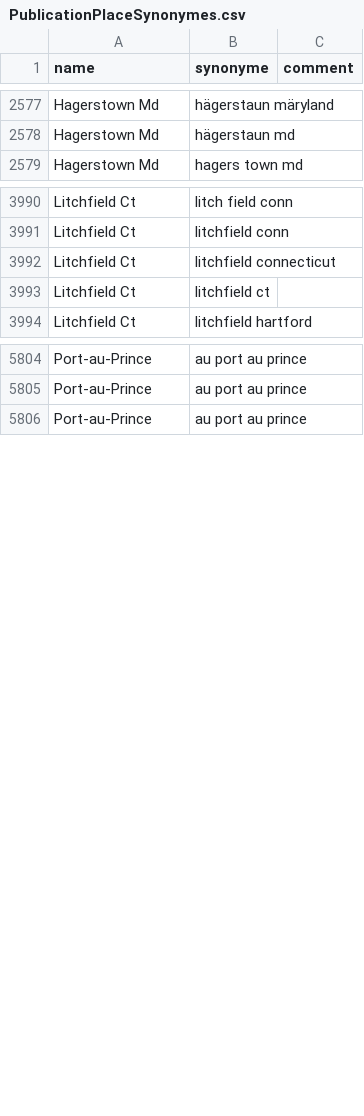
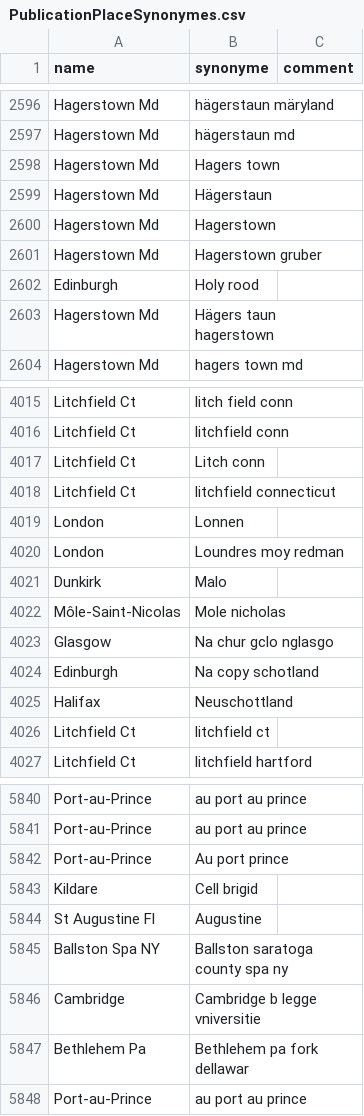
Before and after one commit to COMHIS/bibliographica, a CSV file: inst/extdata/PublicationPlaceSynonymes.csv, drawn as a sheet; only a part is shown, gaps mark what is left out; the diff covers the shown part only.

Commit message:
Update PublicationPlaceSynonymes.csv

```diff
--- a/inst/extdata/PublicationPlaceSynonymes.csv
+++ b/inst/extdata/PublicationPlaceSynonymes.csv
@@ -2578,2 +2597,8 @@ Hagerstown Md;hägerstaun märyland;
 Hagerstown Md;hägerstaun md;
+Hagerstown Md;Hagers town;
+Hagerstown Md;Hägerstaun;
+Hagerstown Md;Hagerstown;
+Hagerstown Md;Hagerstown gruber;
+Edinburgh;Holy rood;
+Hagerstown Md;Hägers taun hagerstown;
 Hagerstown Md;hagers town md;
@@ -3991,3 +4016,11 @@ Litchfield Ct;litch field conn;
 Litchfield Ct;litchfield conn;
+Litchfield Ct;Litch conn;
 Litchfield Ct;litchfield connecticut;
+London;Lonnen;
+London;Loundres moy redman;
+Dunkirk;Malo;
+Môle-Saint-Nicolas;Mole nicholas;
+Glasgow;Na chur gclo nglasgo;
+Edinburgh;Na copy schotland;
+Halifax;Neuschottland;
 Litchfield Ct;litchfield ct;
@@ -5806 +5842,7 @@ Port-au-Prince;au port au prince
+Port-au-Prince;Au port prince;
+Kildare;Cell brigid;
+St Augustine Fl;Augustine;
+Ballston Spa NY;Ballston saratoga county spa ny;
+Cambridge;Cambridge b legge vniversitie;
+Bethlehem Pa;Bethlehem pa fork dellawar;
 Port-au-Prince;au port au prince;
```
Also changed, not shown: 33 added rows and 1 removed row elsewhere in this file.
